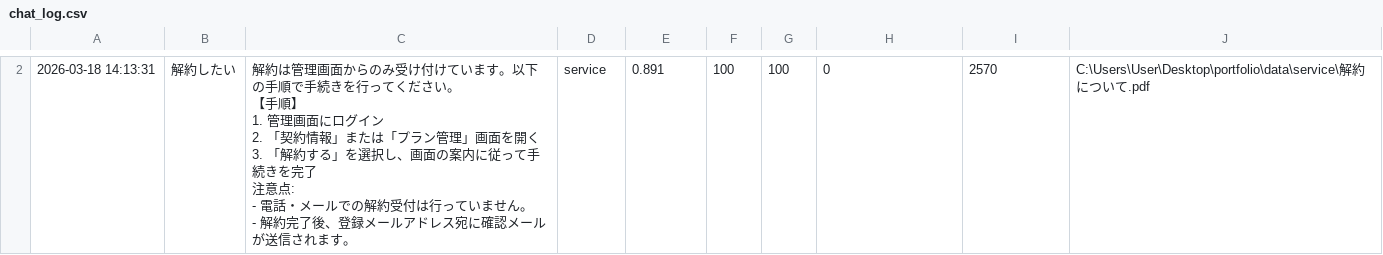
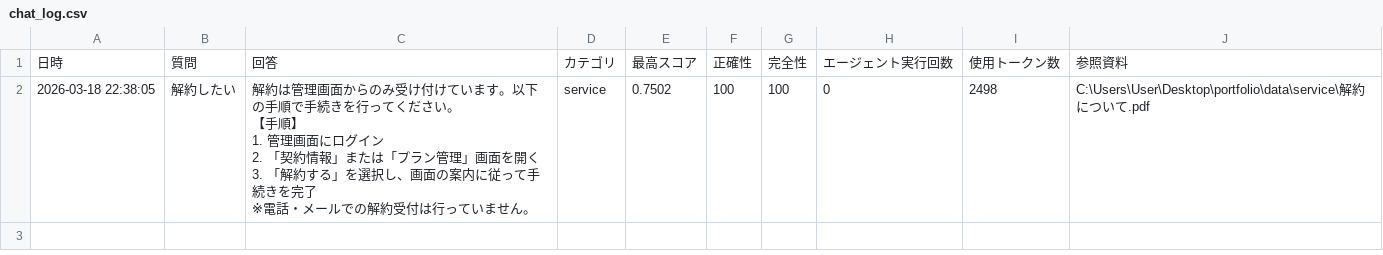
Before and after one commit to biguver-cloud/rag-customer-support-agent, a CSV file: logs/chat_log.csv, drawn as a sheet; only a part is shown, gaps mark what is left out; the diff covers the shown part only.

```diff
--- a/logs/chat_log.csv
+++ b/logs/chat_log.csv
@@ -2,10 +1,9 @@
-2026-03-18 14:13:31,解約したい,"解約は管理画面からのみ受け付けています。以下の手順で手続きを行ってください。
-
-【手順】
-1. 管理画面にログイン
-2. 「契約情報」または「プラン管理」画面を開く
-3. 「解約する」を選択し、画面の案内に従って手続きを完了
-
-注意点:
-- 電話・メールでの解約受付は行っていません。
-- 解約完了後、登録メールアドレス宛に確認メールが送信されます。",service,0.891,100,100,0,2570,C:\Users\User\Desktop\portfolio\data\service\解約について.pdf
+日時,質問,回答,カテゴリ,最高スコア,正確性,完全性,エージェント実行回数,使用トークン数,参照資料
+2026-03-18 22:38:05,解約したい,"解約は管理画面からのみ受け付けています。以下の手順で手続きを行ってください。
+
+【手順】
+1. 管理画面にログイン
+2. 「契約情報」または「プラン管理」画面を開く
+3. 「解約する」を選択し、画面の案内に従って手続きを完了
+
+※電話・メールでの解約受付は行っていません。",service,0.7502,100,100,0,2498,C:\Users\User\Desktop\portfolio\data\service\解約について.pdf
```
Also changed, not shown: 1 removed row elsewhere in this file, 8 other files.
